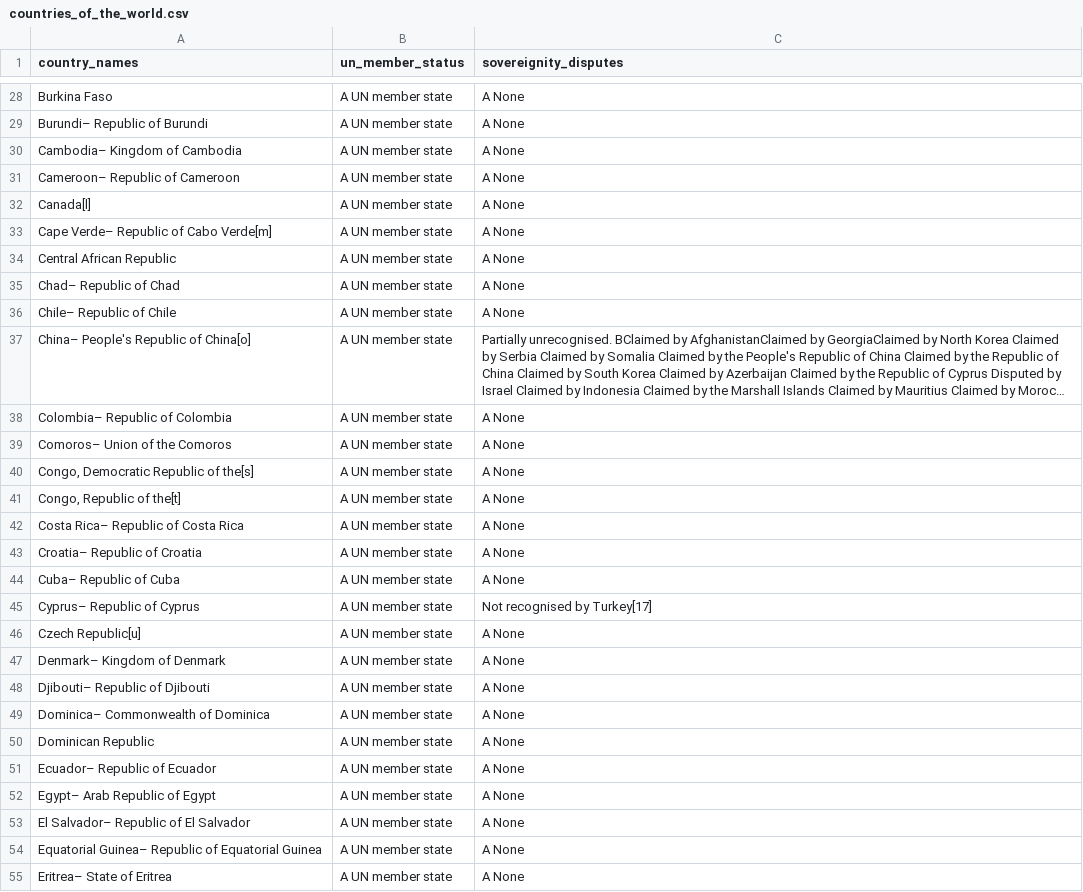
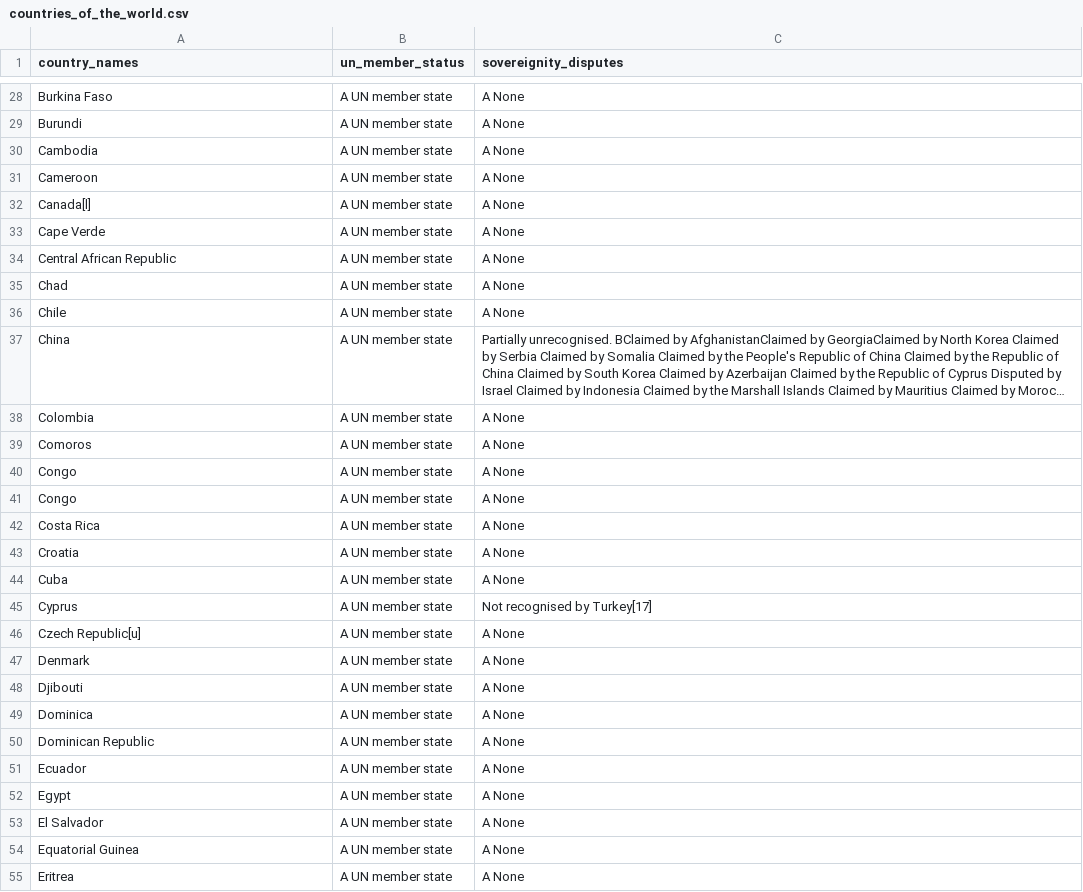
Before and after one commit to SchneFre/project-API-and-Web-Data-Scraping, a CSV file: outputs/countries_of_the_world.csv, drawn as a sheet; only a part is shown, gaps mark what is left out; long unchanged cells end in …; the diff covers the shown part only; the diff names each change by its address in the sheet, - before the commit and + after, or states it on an @@ line.

```diff
--- a/outputs/countries_of_the_world.csv
+++ b/outputs/countries_of_the_world.csv
-A29 (country_names): Burundi– Republic of Burundi
+A29 (country_names): Burundi
-A30 (country_names): Cambodia– Kingdom of Cambodia
+A30 (country_names): Cambodia
-A31 (country_names): Cameroon– Republic of Cameroon
+A31 (country_names): Cameroon
-A33 (country_names): Cape Verde– Republic of Cabo Verde[m]
+A33 (country_names): Cape Verde
-A35 (country_names): Chad– Republic of Chad
+A35 (country_names): Chad
-A36 (country_names): Chile– Republic of Chile
+A36 (country_names): Chile
-A37 (country_names): China– People's Republic of China[o]
+A37 (country_names): China
-A38 (country_names): Colombia– Republic of Colombia
+A38 (country_names): Colombia
-A39 (country_names): Comoros– Union of the Comoros
+A39 (country_names): Comoros
-A40 (country_names): Congo, Democratic Republic of the[s]
+A40 (country_names): Congo
-A41 (country_names): Congo, Republic of the[t]
+A41 (country_names): Congo
-A42 (country_names): Costa Rica– Republic of Costa Rica
+A42 (country_names): Costa Rica
-A43 (country_names): Croatia– Republic of Croatia
+A43 (country_names): Croatia
-A44 (country_names): Cuba– Republic of Cuba
+A44 (country_names): Cuba
-A45 (country_names): Cyprus– Republic of Cyprus
+A45 (country_names): Cyprus
-A47 (country_names): Denmark– Kingdom of Denmark
+A47 (country_names): Denmark
-A48 (country_names): Djibouti– Republic of Djibouti
+A48 (country_names): Djibouti
-A49 (country_names): Dominica– Commonwealth of Dominica
+A49 (country_names): Dominica
-A51 (country_names): Ecuador– Republic of Ecuador
+A51 (country_names): Ecuador
-A52 (country_names): Egypt– Arab Republic of Egypt
+A52 (country_names): Egypt
-A53 (country_names): El Salvador– Republic of El Salvador
+A53 (country_names): El Salvador
-A54 (country_names): Equatorial Guinea– Republic of Equatorial Guinea
+A54 (country_names): Equatorial Guinea
-A55 (country_names): Eritrea– State of Eritrea
+A55 (country_names): Eritrea
```
Also changed, not shown: 144 edited cells elsewhere in this file, 5 other files.
